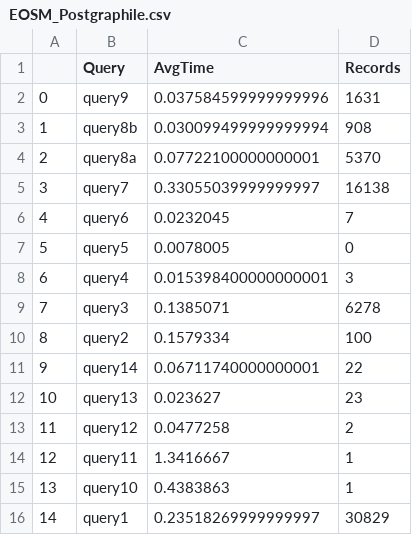
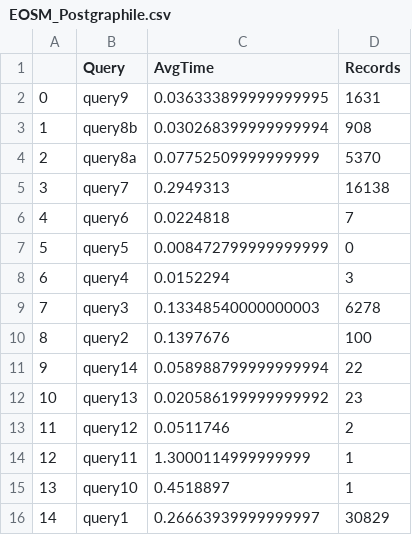
Before and after one commit to Murthy10/DBaaS, a CSV file: DBaaS/results/EOSM_Postgraphile.csv, drawn as a sheet.

```diff
--- a/DBaaS/results/EOSM_Postgraphile.csv
+++ b/DBaaS/results/EOSM_Postgraphile.csv
@@ -1,16 +1,16 @@
 ,Query,AvgTime,Records
-0,query9,0.037584599999999996,1631
-1,query8b,0.030099499999999994,908
-2,query8a,0.07722100000000001,5370
-3,query7,0.33055039999999997,16138
-4,query6,0.0232045,7
-5,query5,0.0078005,0
-6,query4,0.015398400000000001,3
-7,query3,0.1385071,6278
-8,query2,0.1579334,100
-9,query14,0.06711740000000001,22
-10,query13,0.023627,23
-11,query12,0.0477258,2
-12,query11,1.3416667,1
-13,query10,0.4383863,1
-14,query1,0.23518269999999997,30829
+0,query9,0.036333899999999995,1631
+1,query8b,0.030268399999999994,908
+2,query8a,0.07752509999999999,5370
+3,query7,0.2949313,16138
+4,query6,0.0224818,7
+5,query5,0.008472799999999999,0
+6,query4,0.0152294,3
+7,query3,0.13348540000000003,6278
+8,query2,0.1397676,100
+9,query14,0.058988799999999994,22
+10,query13,0.020586199999999992,23
+11,query12,0.0511746,2
+12,query11,1.3000114999999999,1
+13,query10,0.4518897,1
+14,query1,0.26663939999999997,30829
```
Also changed, not shown: DBaaS/results/EOSM_PostgREST.csv, DBaaS/results/SAKILA_PostgREST.csv, 7 other files.
